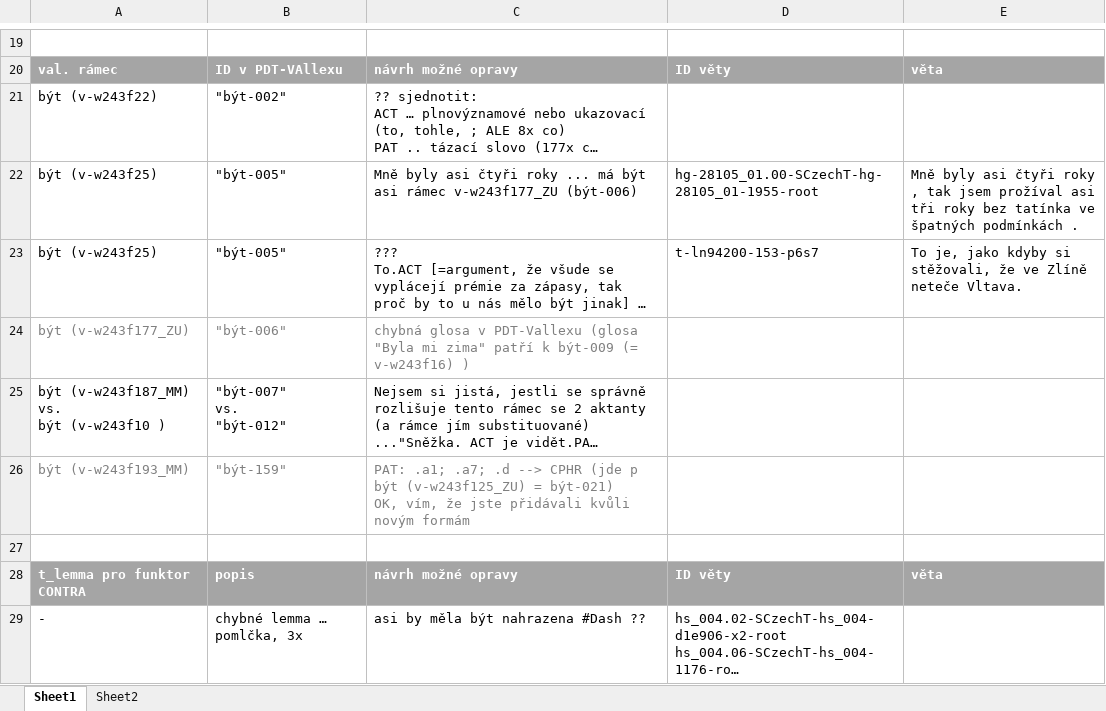
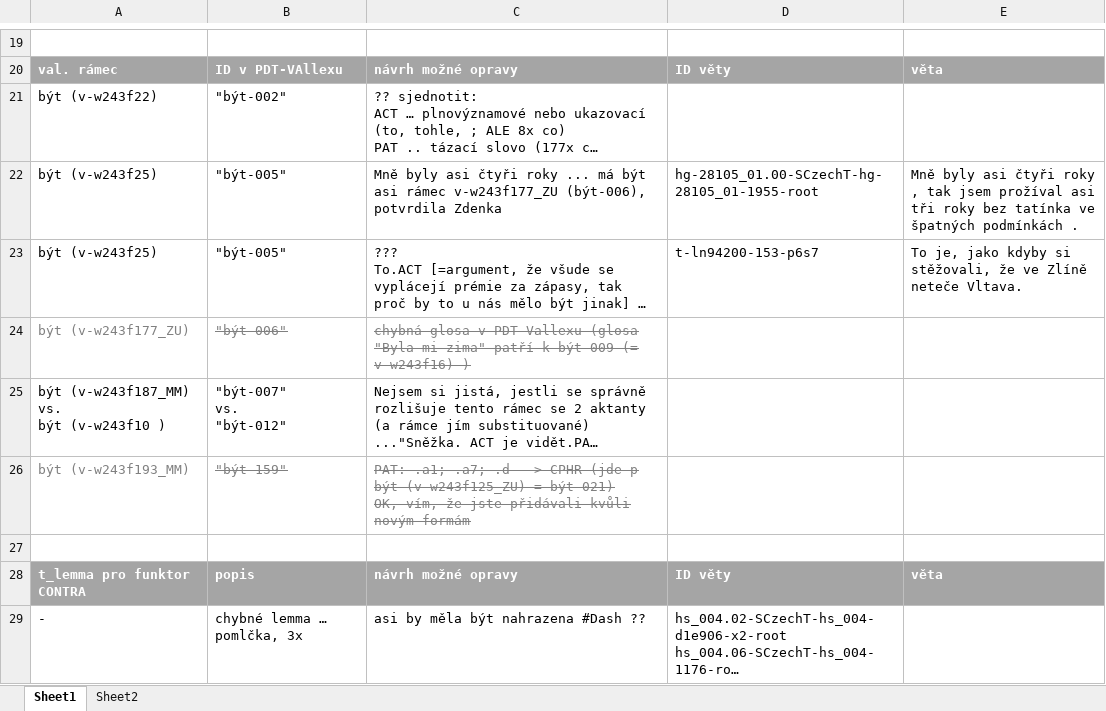
Before and after one commit to ufal/UMR, an Excel workbook: tecto2umr/PDT-mozne-chyby.xlsx, sheet Sheet1, drawn as a sheet; only a part is shown, gaps mark what is left out; long unchanged cells end in …; values as stored, in another font and other column widths than the file's, no borders; the diff names each change by its address in the sheet, - before the commit and + after, or states it on an @@ line.

Commit message:
possible errors in PDT (as sent to MM)

```diff
--- a/tecto2umr/PDT-mozne-chyby.xlsx (sheet Sheet1)
+++ b/tecto2umr/PDT-mozne-chyby.xlsx (sheet Sheet1)
-C22: …rámec v-w243f177_ZU (být-006)
+C22: …rámec v-w243f177_ZU (být-006), potvrdila Zdenka
-B24:C24 strikethrough: off
+B24:C24 strikethrough: on
-B26:C26 strikethrough: off
+B26:C26 strikethrough: on
```
